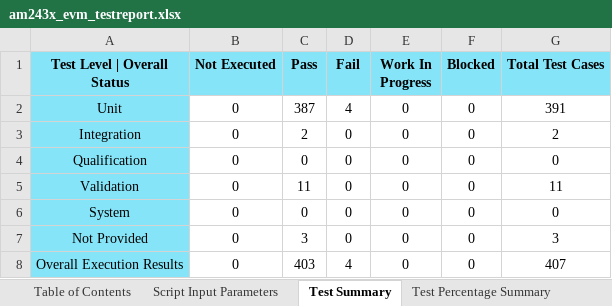
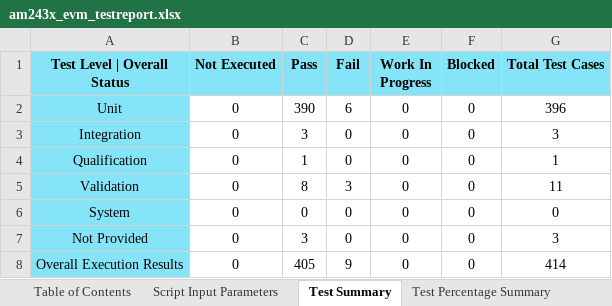
Before and after one commit to TexasInstruments/mcupsdk-core, an Excel workbook: docs/am64x_am243x/am243x_evm_testreport.xlsx, sheet Test Summary, drawn as a sheet; values as stored, in another font and other column widths than the file's, no borders; the diff names each change by its address in the sheet, - before the commit and + after, or states it on an @@ line.

Commit message:
am64x/am243x: docs: add 09.02.00 test reports
 - add 09.02.00 test reports

Fixes: MCUSDK-13114

Signed-off-by: Venkatesan Krishnamoorthy <v-krishnamoorthy@ti.com>

```diff
--- a/docs/am64x_am243x/am243x_evm_testreport.xlsx (sheet Test Summary)
+++ b/docs/am64x_am243x/am243x_evm_testreport.xlsx (sheet Test Summary)
-C2 (Pass): 387
+C2 (Pass): 390
-D2 (Fail): 4
+D2 (Fail): 6
-G2 (Total Test Cases): 391
+G2 (Total Test Cases): 396
-C3 (Pass): 2
+C3 (Pass): 3
-G3 (Total Test Cases): 2
+G3 (Total Test Cases): 3
-C4 (Pass): 0
+C4 (Pass): 1
-G4 (Total Test Cases): 0
+G4 (Total Test Cases): 1
-C5 (Pass): 11
+C5 (Pass): 8
-D5 (Fail): 0
+D5 (Fail): 3
-C8 (Pass): 403
+C8 (Pass): 405
-D8 (Fail): 4
+D8 (Fail): 9
-G8 (Total Test Cases): 407
+G8 (Total Test Cases): 414
```
Also changed, not shown: sheet Test Plan | Execution Report, sheet Test Percentage Summary, sheet Table of Contents, sheet Template Revision History, sheet Script Input Parameters, other sheet tabs, docs/am64x_am243x/am243x_lp_testreport.xlsx, docs/am64x_am243x/am64x_evm_testreport.xlsx.
